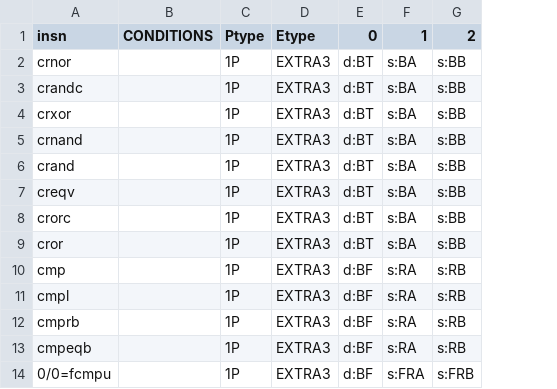
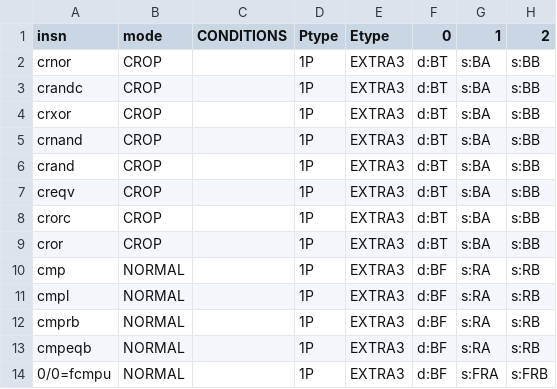
Before and after one commit to Libre-SOC-mirrors/openpower-isa, a CSV file: openpower/isatables/RM-1P-2S1D.csv, drawn as a sheet; only a part is shown; the diff names each change by its address in the sheet, - before the commit and + after, or states it on an @@ line.

Commit message:
re-run sv_analysis to add mode field to csvs

```diff
--- a/openpower/isatables/RM-1P-2S1D.csv
+++ b/openpower/isatables/RM-1P-2S1D.csv
+column B (mode), rows 2-14: CROP | CROP | CROP | CROP | CROP | CROP | CROP | CROP | NORMAL | NORMAL | NORMAL | NORMAL | NORMAL
```
Also changed, not shown: openpower/isatables/LDSTRM-2P-1S1D.csv, openpower/isatables/LDSTRM-2P-2S1D.csv, 7 other files.
